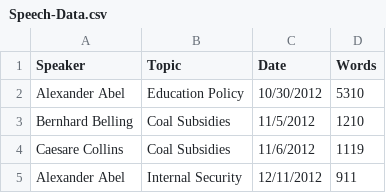
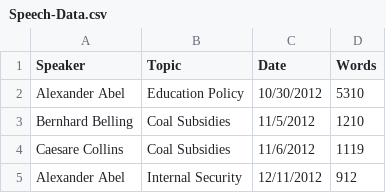
Before and after one commit to aj077/SpeechRepository, a CSV file: Speech-Data.csv, drawn as a sheet.

Commit message:
Update Speech-Data.csv

```diff
--- a/Speech-Data.csv
+++ b/Speech-Data.csv
@@ -4,2 +4,2 @@ Bernhard Belling,Coal Subsidies,11/5/2012,1210
 Caesare Collins,Coal Subsidies,11/6/2012,1119
-Alexander Abel,Internal Security,12/11/2012,911
+Alexander Abel,Internal Security,12/11/2012,912
```
